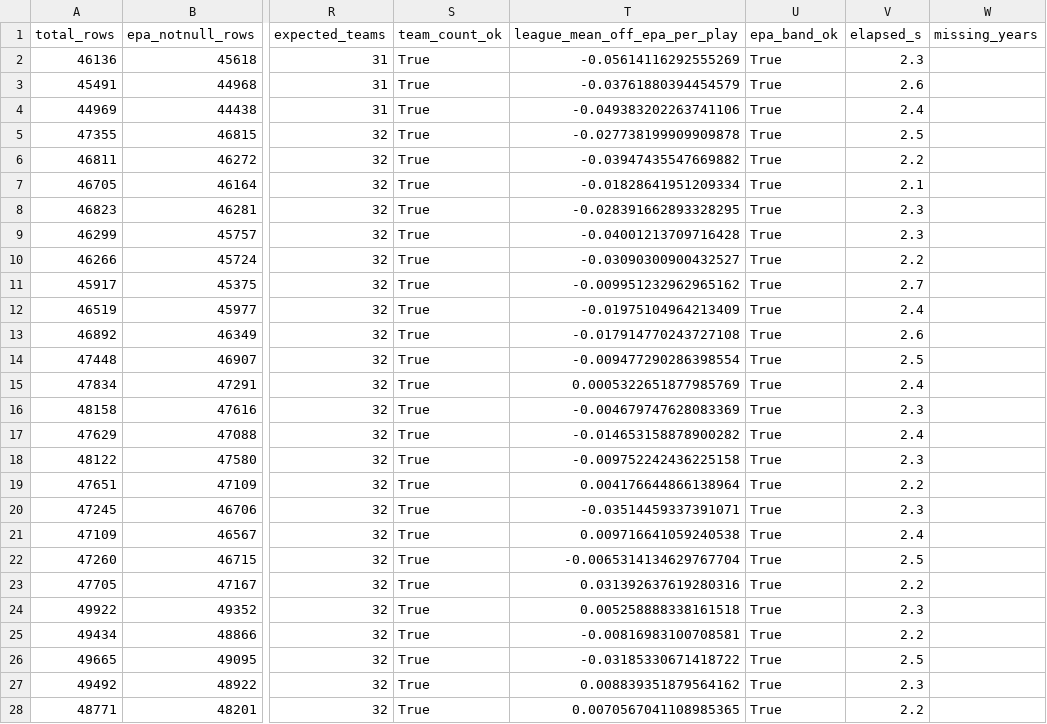
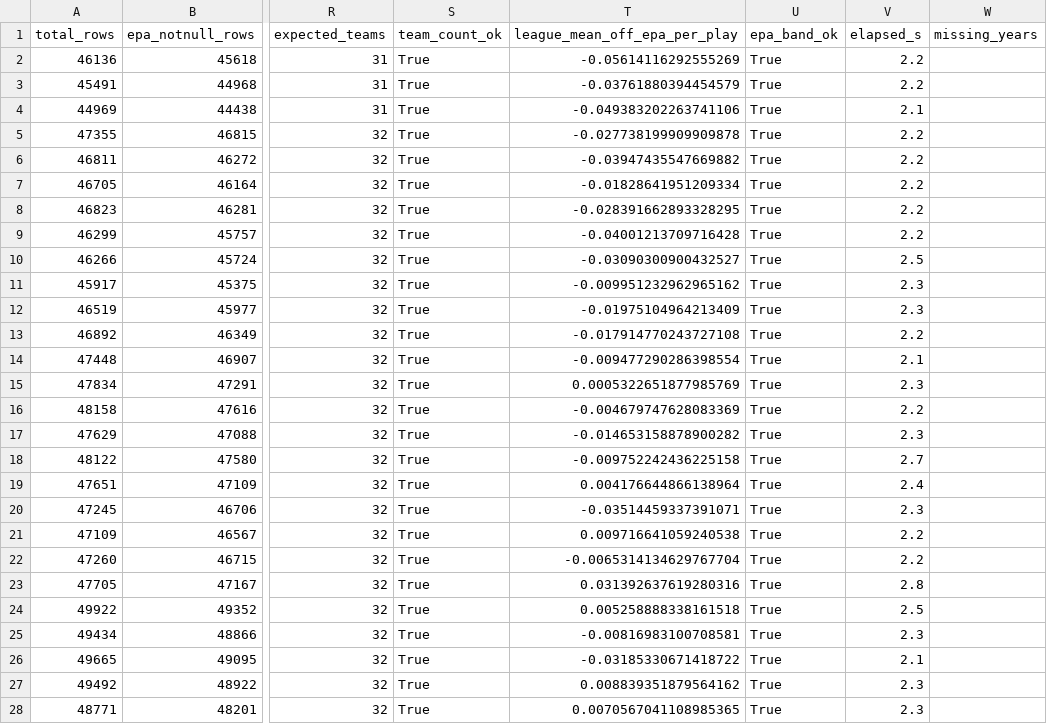
Before and after one commit to reymuniziii-svg/nfl-o-nomics, a CSV file: data/curated/staging/pbp_season_stats.csv, drawn as a sheet; only a part is shown, gaps mark what is left out; the diff names each change by its address in the sheet, - before the commit and + after, or states it on an @@ line.

```diff
--- a/data/curated/staging/pbp_season_stats.csv
+++ b/data/curated/staging/pbp_season_stats.csv
-V2 (elapsed_s): 2.3
+V2 (elapsed_s): 2.2
-V3 (elapsed_s): 2.6
+V3 (elapsed_s): 2.2
-V4 (elapsed_s): 2.4
+V4 (elapsed_s): 2.1
-V5 (elapsed_s): 2.5
+V5 (elapsed_s): 2.2
-V7 (elapsed_s): 2.1
+V7 (elapsed_s): 2.2
-V8:V9 (elapsed_s): 2.3
+V8:V9 (elapsed_s): 2.2
-V10 (elapsed_s): 2.2
+V10 (elapsed_s): 2.5
-V11 (elapsed_s): 2.7
+V11 (elapsed_s): 2.3
-V12 (elapsed_s): 2.4
+V12 (elapsed_s): 2.3
-V13 (elapsed_s): 2.6
+V13 (elapsed_s): 2.2
-V14 (elapsed_s): 2.5
+V14 (elapsed_s): 2.1
-V15 (elapsed_s): 2.4
+V15 (elapsed_s): 2.3
-V16 (elapsed_s): 2.3
+V16 (elapsed_s): 2.2
-V17 (elapsed_s): 2.4
+V17 (elapsed_s): 2.3
-V18 (elapsed_s): 2.3
+V18 (elapsed_s): 2.7
-V19 (elapsed_s): 2.2
+V19 (elapsed_s): 2.4
-V21 (elapsed_s): 2.4
+V21 (elapsed_s): 2.2
-V22 (elapsed_s): 2.5
+V22 (elapsed_s): 2.2
-V23 (elapsed_s): 2.2
+V23 (elapsed_s): 2.8
-V24 (elapsed_s): 2.3
+V24 (elapsed_s): 2.5
-V25 (elapsed_s): 2.2
+V25 (elapsed_s): 2.3
-V26 (elapsed_s): 2.5
+V26 (elapsed_s): 2.1
-V28 (elapsed_s): 2.2
+V28 (elapsed_s): 2.3
```
Also changed, not shown: data/curated/staging/coaching_afc_east.csv, 2 other files.
